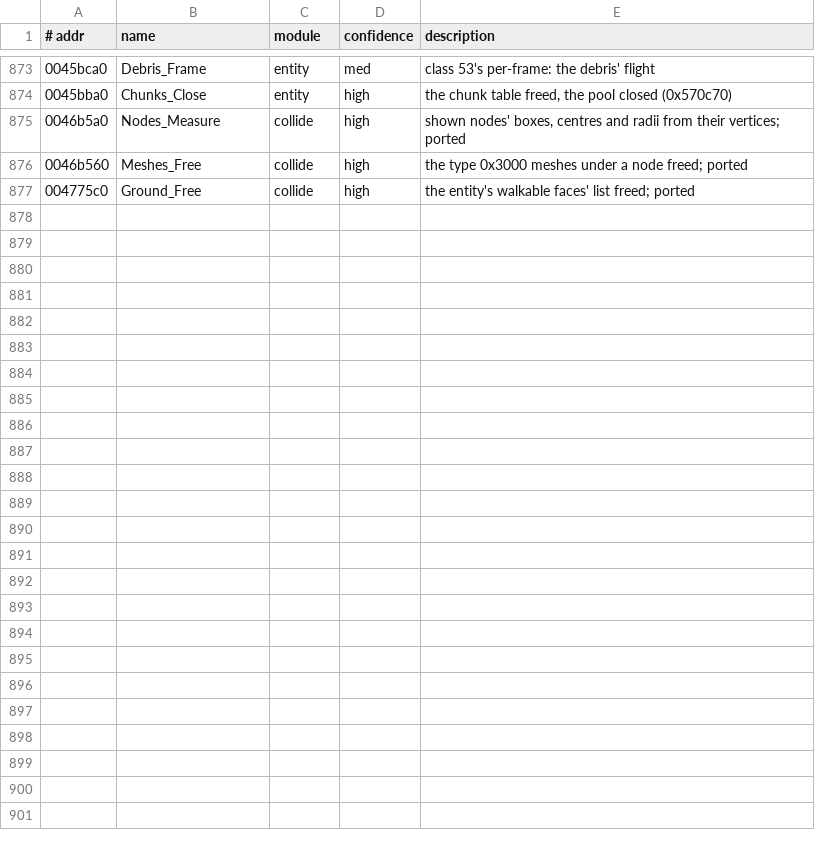
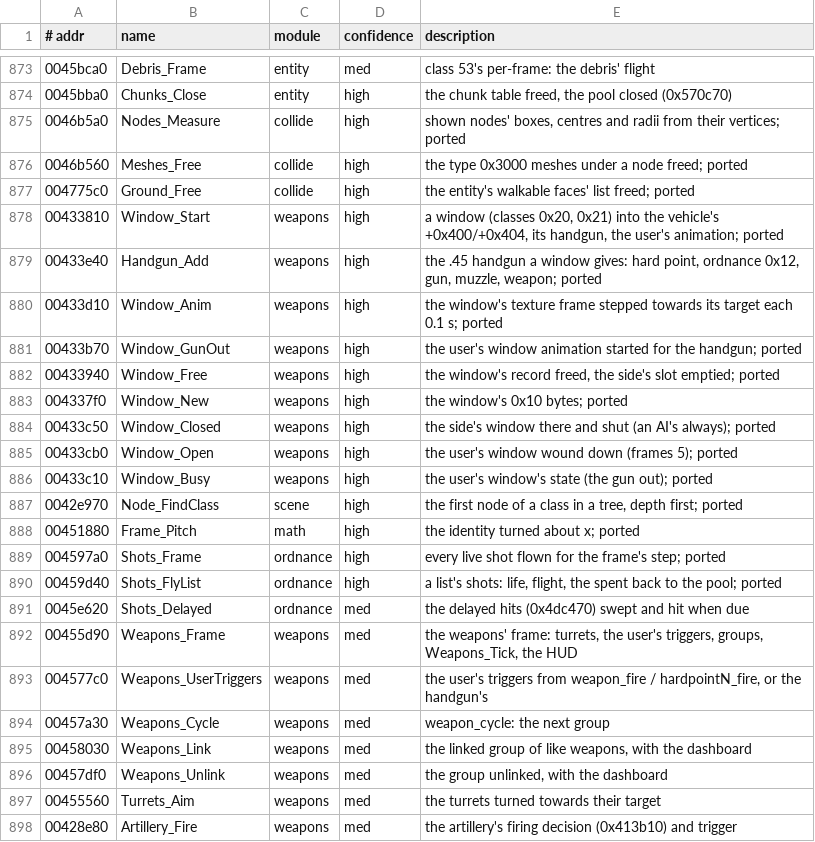
Before and after one commit to emdzej/openi76, a TSV file: tools/ghidra/names.tsv, drawn as a sheet; only a part is shown, gaps mark what is left out.

```diff
--- a/tools/ghidra/names.tsv
+++ b/tools/ghidra/names.tsv
@@ -877 +877,22 @@
 004775c0	Ground_Free	collide	high	the entity's walkable faces' list freed; ported
+00433810	Window_Start	weapons	high	a window (classes 0x20, 0x21) into the vehicle's +0x400/+0x404, its handgun, the user's animation; ported
+00433e40	Handgun_Add	weapons	high	the .45 handgun a window gives: hard point, ordnance 0x12, gun, muzzle, weapon; ported
+00433d10	Window_Anim	weapons	high	the window's texture frame stepped towards its target each 0.1 s; ported
+00433b70	Window_GunOut	weapons	high	the user's window animation started for the handgun; ported
+00433940	Window_Free	weapons	high	the window's record freed, the side's slot emptied; ported
+004337f0	Window_New	weapons	high	the window's 0x10 bytes; ported
+00433c50	Window_Closed	weapons	high	the side's window there and shut (an AI's always); ported
+00433cb0	Window_Open	weapons	high	the user's window wound down (frames 5); ported
+00433c10	Window_Busy	weapons	high	the user's window's state (the gun out); ported
+0042e970	Node_FindClass	scene	high	the first node of a class in a tree, depth first; ported
+00451880	Frame_Pitch	math	high	the identity turned about x; ported
+004597a0	Shots_Frame	ordnance	high	every live shot flown for the frame's step; ported
+00459d40	Shots_FlyList	ordnance	high	a list's shots: life, flight, the spent back to the pool; ported
+0045e620	Shots_Delayed	ordnance	med	the delayed hits (0x4dc470) swept and hit when due
+00455d90	Weapons_Frame	weapons	med	the weapons' frame: turrets, the user's triggers, groups, Weapons_Tick, the HUD
+004577c0	Weapons_UserTriggers	weapons	med	the user's triggers from weapon_fire / hardpointN_fire, or the handgun's
+00457a30	Weapons_Cycle	weapons	med	weapon_cycle: the next group
+00458030	Weapons_Link	weapons	med	the linked group of like weapons, with the dashboard
+00457df0	Weapons_Unlink	weapons	med	the group unlinked, with the dashboard
+00455560	Turrets_Aim	weapons	med	the turrets turned towards their target
+00428e80	Artillery_Fire	weapons	med	the artillery's firing decision (0x413b10) and trigger
```
Also changed, not shown: 12 other files.
